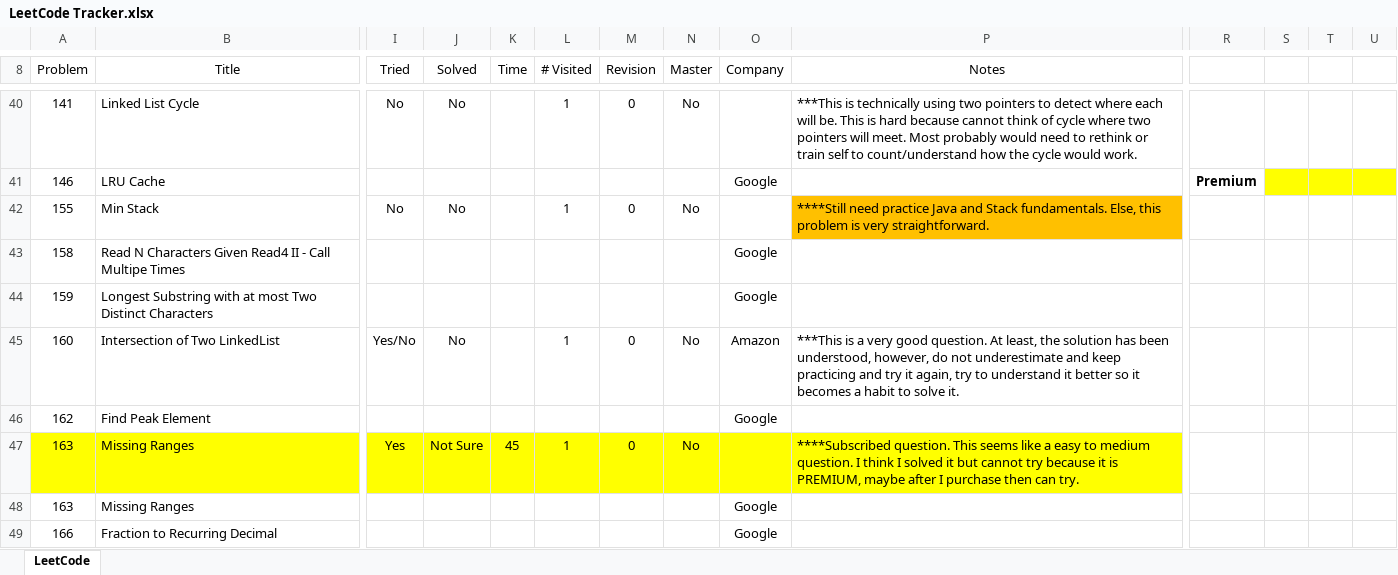
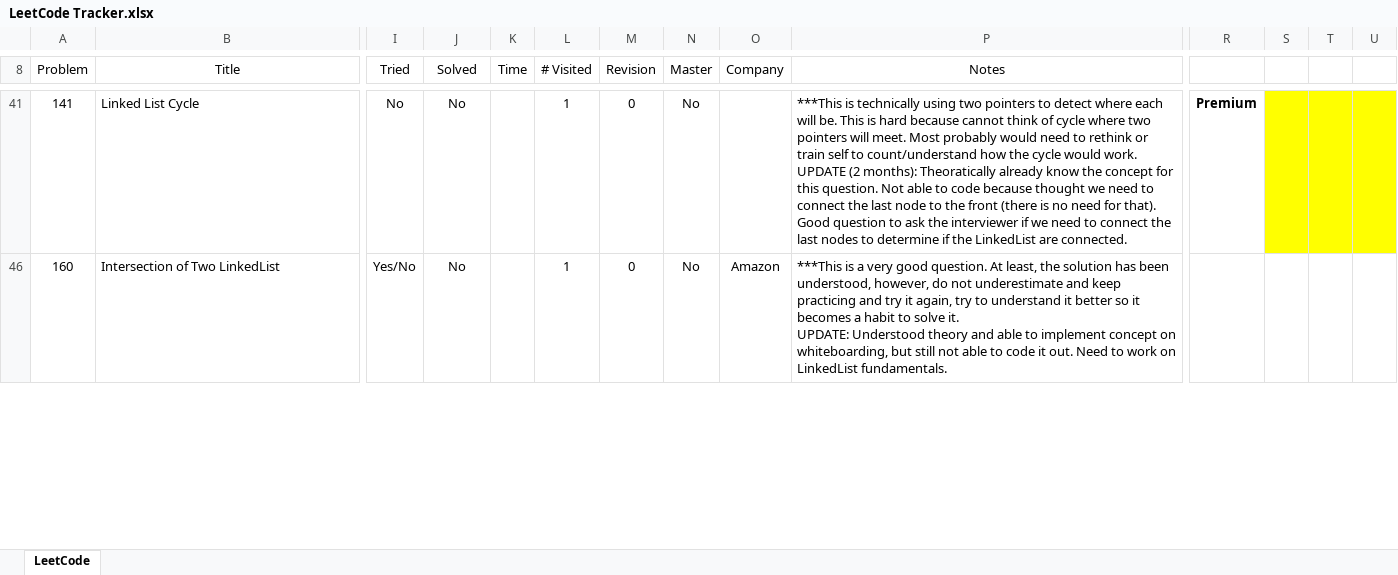
Before and after one commit to leontan4/LeetCode, an Excel workbook: LeetCode Tracker.xlsx, sheet LeetCode, drawn as a sheet; only a part is shown, gaps mark what is left out; values as stored, in another font and other column widths than the file's, no borders; conditional formats not drawn; removed rows and columns are numbered as before the commit, all else as after; rows hold the shown columns only; ↵ is a line break in a cell; the diff covers the shown part only; the diff names each change by its address in the sheet, - before the commit and + after, or states it on an @@ line.

```diff
--- a/LeetCode Tracker.xlsx (sheet LeetCode)
+++ b/LeetCode Tracker.xlsx (sheet LeetCode)
-P41 (Notes): …would work.
+P41 (Notes): …would work. ↵ UPDATE (2 months): Theoratically already know the concept for this question. Not able to code because thought we need to connect the last node to the front (there is no need for that). Good question to ask the interviewer if we need to connect the last nodes to determine if the LinkedList are connected.
-R41: (empty)
+R41: Premium
-S41:U41 fill: none
+S41:U41 fill: #FFFF00
-row 41: 146 | LRU Cache |  |  |  |  |  |  | Google |  | Premium
@@ row 42 hidden: 155 | Min Stack | No | No |  | 1 | 0 | No |  | ****Still need practice Java and Stack fundamentals. Else, this problem is very straightforward. @@
@@ row 43 hidden: 158 | Read N Characters Given Read4 II - Call Multipe Times |  |  |  |  |  |  | Google @@
@@ row 44 hidden: 159 | Longest Substring with at most Two Distinct Characters |  |  |  |  |  |  | Google @@
-P46 (Notes): …solve it.
+P46 (Notes): …solve it. ↵ UPDATE: Understood theory and able to implement concept on whiteboarding, but still not able to code it out. Need to work on LinkedList fundamentals.
@@ row 46 hidden: 162 | Find Peak Element |  |  |  |  |  |  | Google @@
@@ row 47 hidden: 163 | Missing Ranges | Yes | Not Sure | 45 | 1 | 0 | No |  | ****Subscribed question. This seems like a easy to medium question. I think I solved it but cannot try because it is PREMIUM, maybe after I purchase then can try. @@
@@ row 48 hidden: 163 | Missing Ranges |  |  |  |  |  |  | Google @@
@@ row 49 hidden: 166 | Fraction to Recurring Decimal |  |  |  |  |  |  | Google @@
```
Also changed, not shown: 6 removed rows, 127 hidden or unhidden rows, 7 edited cells and cell formats elsewhere in this sheet, hidden cells.
